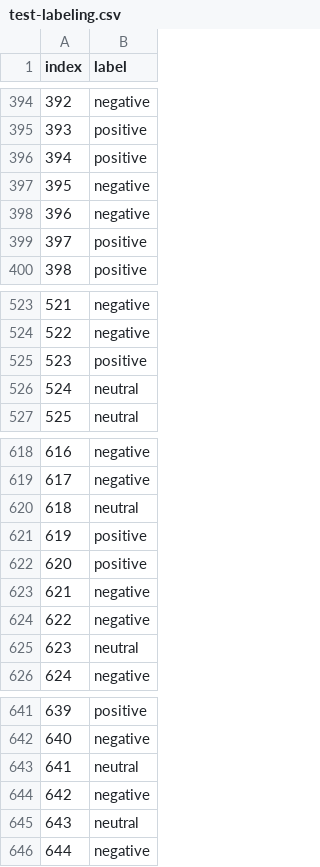
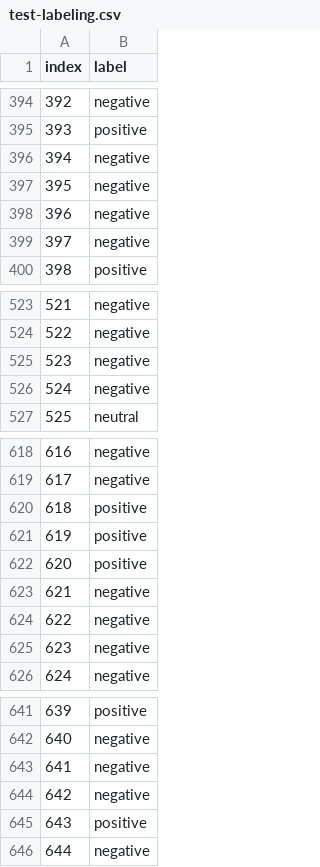
Before and after one commit to darrentimotius/sentika, a CSV file: data/output/mBERT/test-labeling.csv, drawn as a sheet; only a part is shown, gaps mark what is left out; the diff covers the shown part only.

```diff
--- a/data/output/mBERT/test-labeling.csv
+++ b/data/output/mBERT/test-labeling.csv
@@ -395,6 +395,6 @@ index,label
 393,positive
-394,positive
+394,negative
 395,negative
 396,negative
-397,positive
+397,negative
 398,positive
@@ -524,4 +524,4 @@ index,label
 522,negative
-523,positive
-524,neutral
+523,negative
+524,negative
 525,neutral
@@ -619,3 +619,3 @@ index,label
 617,negative
-618,neutral
+618,positive
 619,positive
@@ -624,3 +624,3 @@ index,label
 622,negative
-623,neutral
+623,negative
 624,negative
@@ -642,5 +642,5 @@ index,label
 640,negative
-641,neutral
+641,negative
 642,negative
-643,neutral
+643,positive
 644,negative
```
Also changed, not shown: 84 edited cells elsewhere in this file, 1 other file.
